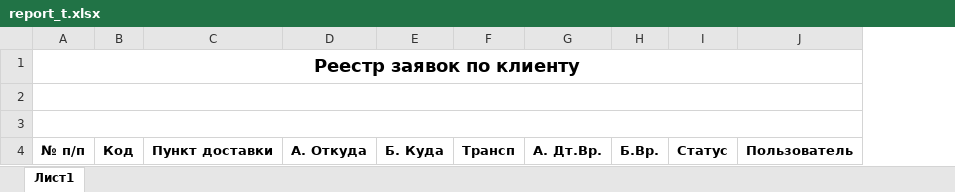
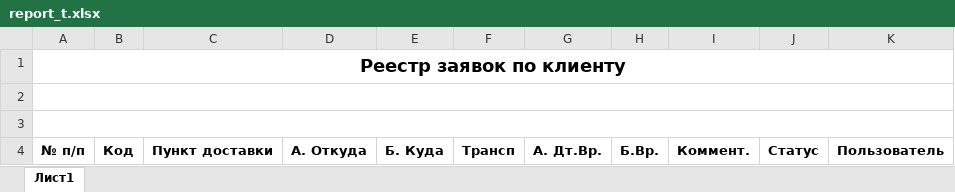
Before and after one commit to RobertTutaev/Staxi, an Excel workbook: server/app/templates/report_t.xlsx, sheet Лист1, drawn as a sheet; values as stored, in another font and other column widths than the file's, no borders; the diff names each change by its address in the sheet, - before the commit and + after, or states it on an @@ line.

```diff
--- a/server/app/templates/report_t.xlsx (sheet Лист1)
+++ b/server/app/templates/report_t.xlsx (sheet Лист1)
+column I, row 4: Коммент.
```
Also changed, not shown: server/app/templates/report_a.xlsx, 33 other files.
